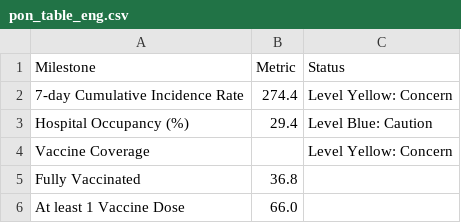
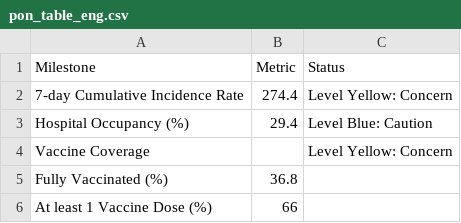
Before and after one commit to SCPHCovid19Data/scph_covid19, a CSV file: pon_table_eng.csv, drawn as a sheet.

Commit message:
Add files via upload

```diff
--- a/pon_table_eng.csv
+++ b/pon_table_eng.csv
@@ -4,3 +4,3 @@
 "Vaccine Coverage","","Level Yellow: Concern"
-"Fully Vaccinated","36.8",""
-"At least 1 Vaccine Dose","66.0",""
+"Fully Vaccinated (%)","36.8",""
+"At least 1 Vaccine Dose (%)","66",""
```
